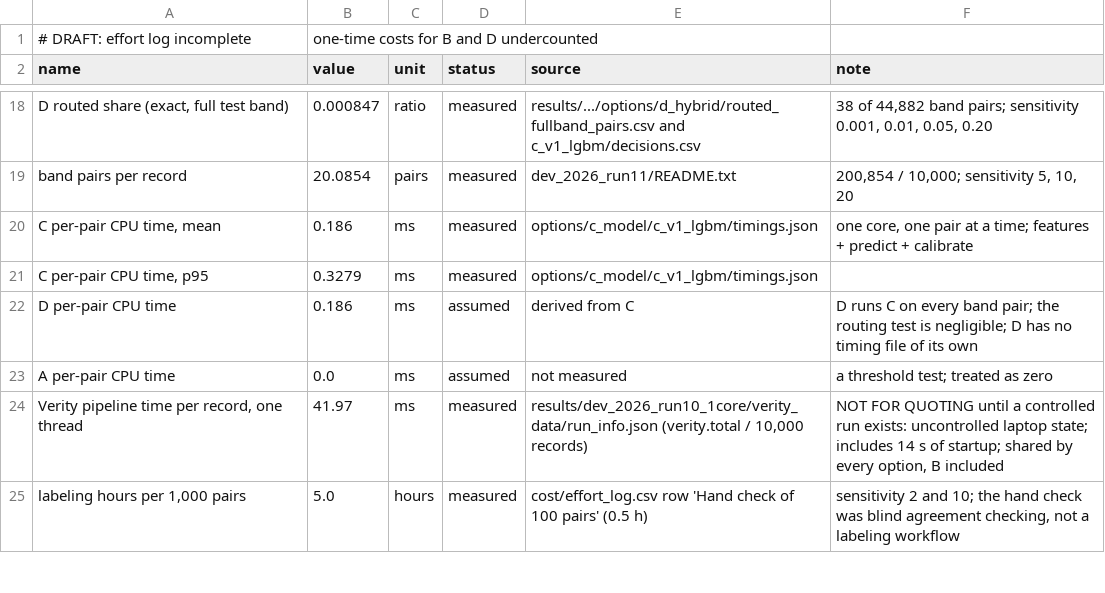
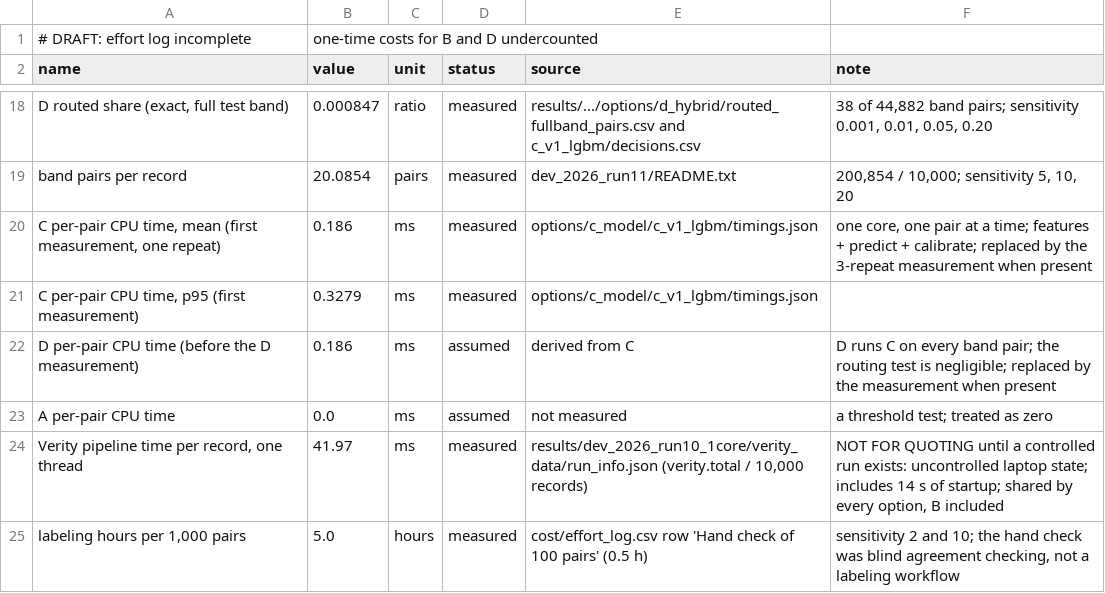
Before and after one commit to lakshmimanmohan/verity-hackathon, a CSV file: cost/assumptions.csv, drawn as a sheet; only a part is shown, gaps mark what is left out; the diff names each change by its address in the sheet, - before the commit and + after, or states it on an @@ line.

```diff
--- a/cost/assumptions.csv
+++ b/cost/assumptions.csv
-A20 (name): C per-pair CPU time, mean
+A20 (name): C per-pair CPU time, mean (first measurement, one repeat)
-F20 (note): …predict + calibrate
+F20 (note): …predict + calibrate; replaced by the 3-repeat measurement when present
-A21 (name): C per-pair CPU time, p95
+A21 (name): C per-pair CPU time, p95 (first measurement)
-A22 (name): D per-pair CPU time
+A22 (name): D per-pair CPU time (before the D measurement)
-F22 (note): …is negligible; D has no timing file of its own
+F22 (note): …is negligible; replaced by the measurement when present
```
Also changed, not shown: 4 other files.
